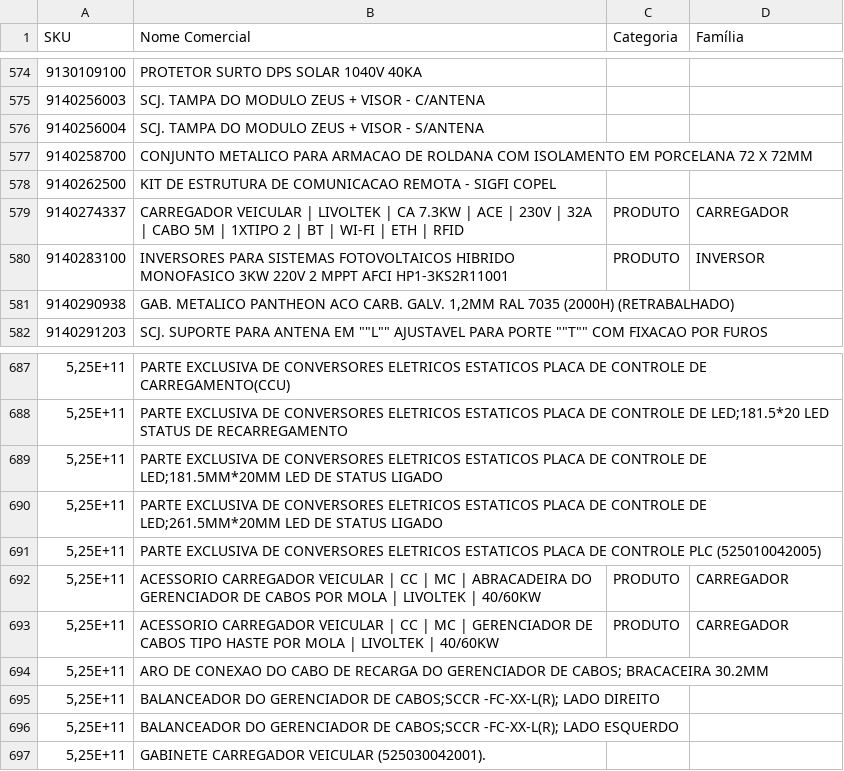
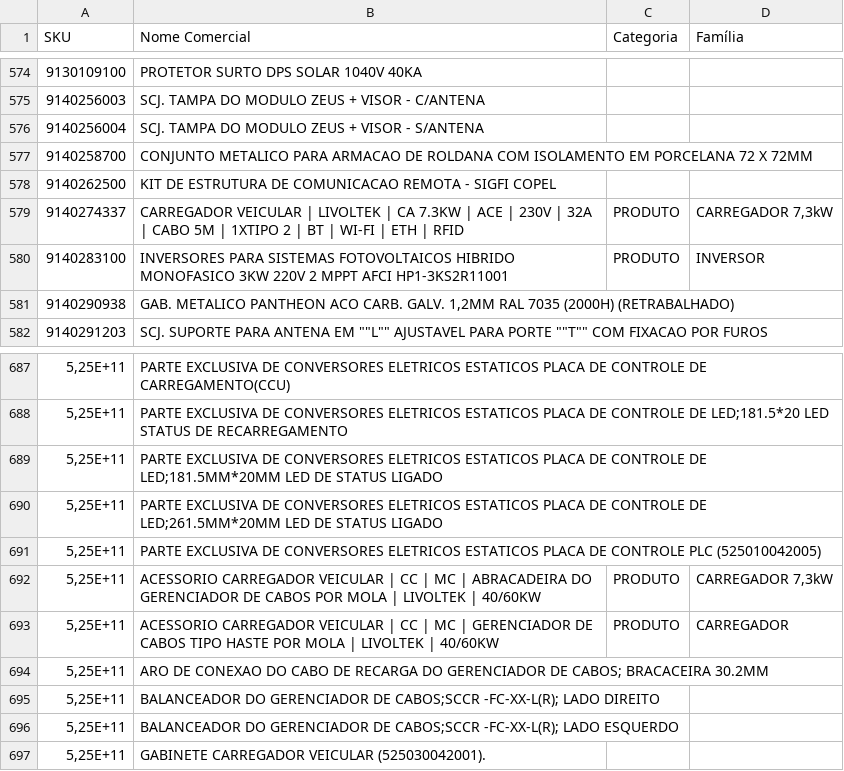
Before and after one commit to smlivoltek/livoltek, a CSV file: data/CADASTRO.csv, drawn as a sheet; only a part is shown, gaps mark what is left out; the diff covers the shown part only.

```diff
--- a/data/CADASTRO.csv
+++ b/data/CADASTRO.csv
@@ -578,3 +578,3 @@ SKU,Nome Comercial,Categoria,Família
 9140262500,KIT DE ESTRUTURA DE COMUNICACAO REMOTA - SIGFI COPEL,,
-9140274337,CARREGADOR VEICULAR | LIVOLTEK | CA 7.3KW | ACE | 230V | 32A | CABO 5M | 1XTIPO 2 | BT | WI-FI | ETH | RFID,PRODUTO,CARREGADOR
+9140274337,CARREGADOR VEICULAR | LIVOLTEK | CA 7.3KW | ACE | 230V | 32A | CABO 5M | 1XTIPO 2 | BT | WI-FI | ETH | RFID,PRODUTO,"CARREGADOR 7,3kW"
 9140283100,INVERSORES PARA SISTEMAS FOTOVOLTAICOS HIBRIDO MONOFASICO 3KW 220V 2 MPPT AFCI HP1-3KS2R11001,PRODUTO,INVERSOR
@@ -691,3 +691,3 @@ SKU,Nome Comercial,Categoria,Família
 "5,25E+11",PARTE EXCLUSIVA DE CONVERSORES ELETRICOS ESTATICOS PLACA DE CONTROLE PLC (525010042005),,
-"5,25E+11",ACESSORIO CARREGADOR VEICULAR | CC | MC | ABRACADEIRA DO GERENCIADOR DE CABOS POR MOLA | LIVOLTEK | 40/60KW,PRODUTO,CARREGADOR
+"5,25E+11",ACESSORIO CARREGADOR VEICULAR | CC | MC | ABRACADEIRA DO GERENCIADOR DE CABOS POR MOLA | LIVOLTEK | 40/60KW,PRODUTO,"CARREGADOR 7,3kW"
 "5,25E+11",ACESSORIO CARREGADOR VEICULAR | CC | MC | GERENCIADOR DE CABOS TIPO HASTE POR MOLA | LIVOLTEK | 40/60KW,PRODUTO,CARREGADOR
```
Also changed, not shown: 31 edited cells elsewhere in this file, 1 other file.
